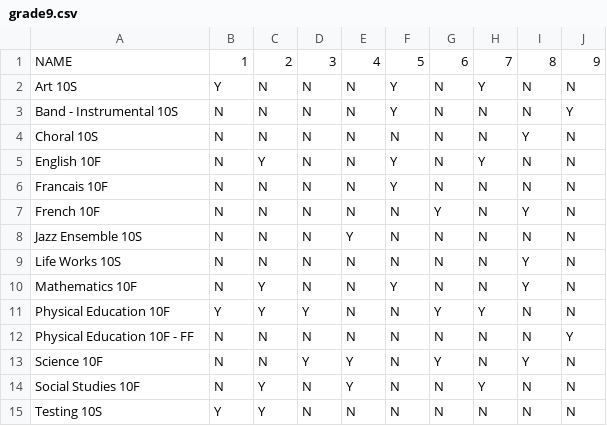
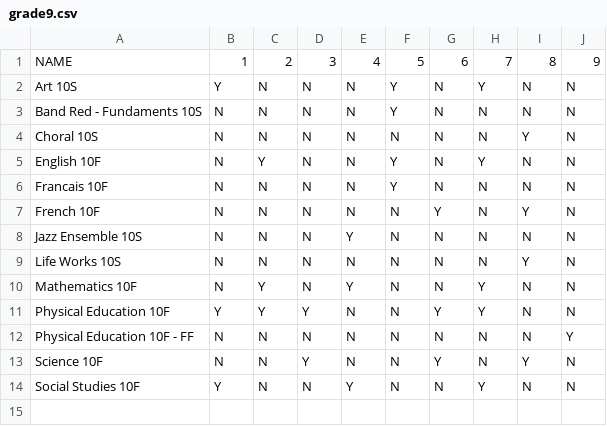
Before and after one commit to UWCollegiate/testing, a CSV file: course/data/2025-2026/grade9.csv, drawn as a sheet.

Commit message:
Update grade 9 course slots

```diff
--- a/course/data/2025-2026/grade9.csv
+++ b/course/data/2025-2026/grade9.csv
@@ -2,3 +2,3 @@ NAME,1,2,3,4,5,6,7,8,9
 Art 10S,Y,N,N,N,Y,N,Y,N,N
-Band - Instrumental 10S,N,N,N,N,Y,N,N,N,Y
+Band Red - Fundaments 10S,N,N,N,N,Y,N,N,N,N
 Choral 10S,N,N,N,N,N,N,N,Y,N
@@ -9,7 +9,6 @@ Jazz Ensemble 10S,N,N,N,Y,N,N,N,N,N
 Life Works 10S,N,N,N,N,N,N,N,Y,N
-Mathematics 10F,N,Y,N,N,Y,N,N,Y,N
+Mathematics 10F,N,Y,N,Y,N,N,Y,N,N
 Physical Education 10F,Y,Y,Y,N,N,Y,Y,N,N
 Physical Education 10F - FF,N,N,N,N,N,N,N,N,Y
-Science 10F,N,N,Y,Y,N,Y,N,Y,N
-Social Studies 10F,N,Y,N,Y,N,N,Y,N,N
-Testing 10S,Y,Y,N,N,N,N,N,N,N
+Science 10F,N,N,Y,N,N,Y,N,Y,N
+Social Studies 10F,Y,N,N,Y,N,N,Y,N,N
```
